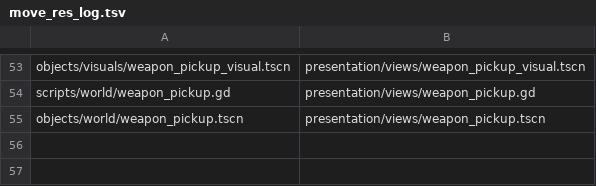
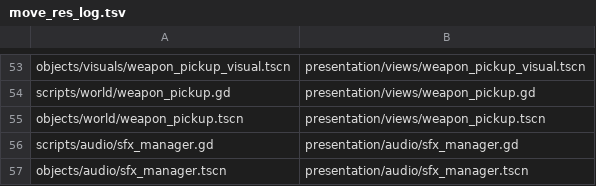
Before and after one commit to ThachCoder2k2/2d-hess-game-rpg, a TSV file: tools/move_res_log.tsv, drawn as a sheet; only a part is shown, gaps mark what is left out; the diff names each change by its address in the sheet, - before the commit and + after, or states it on an @@ line.

```diff
--- a/tools/move_res_log.tsv
+++ b/tools/move_res_log.tsv
+row 56: scripts/audio/sfx_manager.gd | presentation/audio/sfx_manager.gd
+row 57: objects/audio/sfx_manager.tscn | presentation/audio/sfx_manager.tscn
```
Also changed, not shown: 7 other files.
